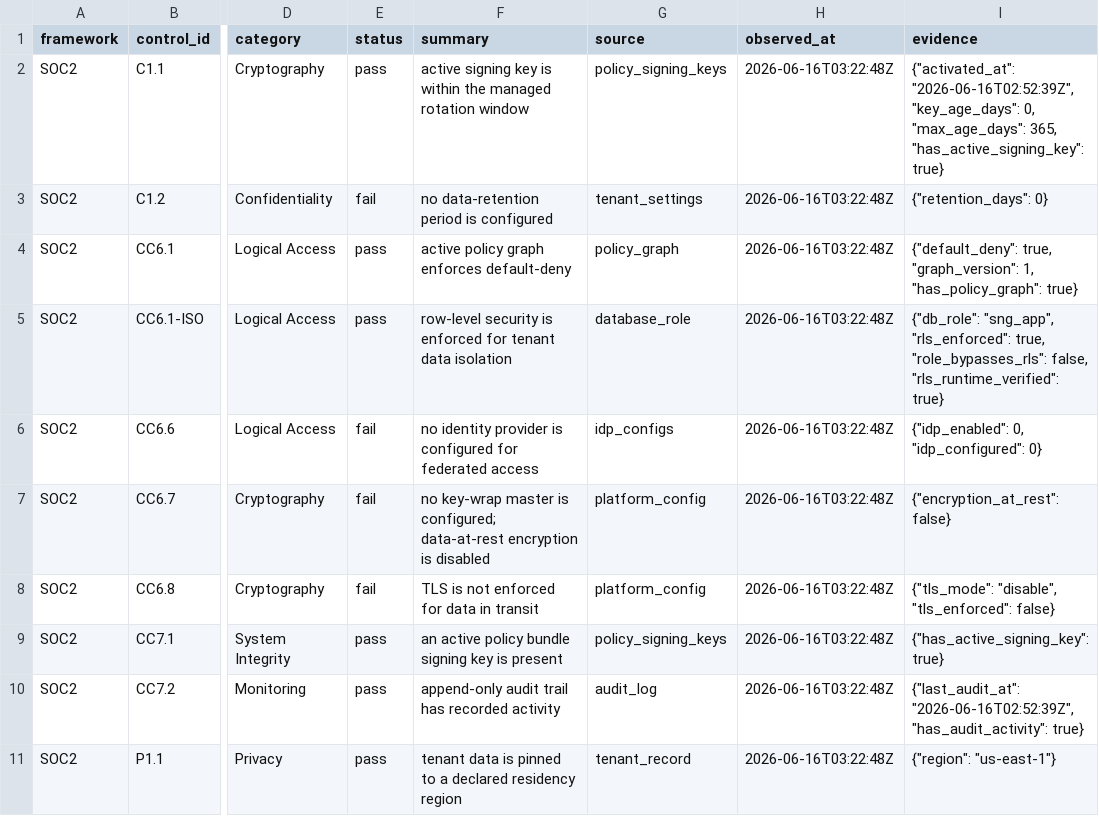
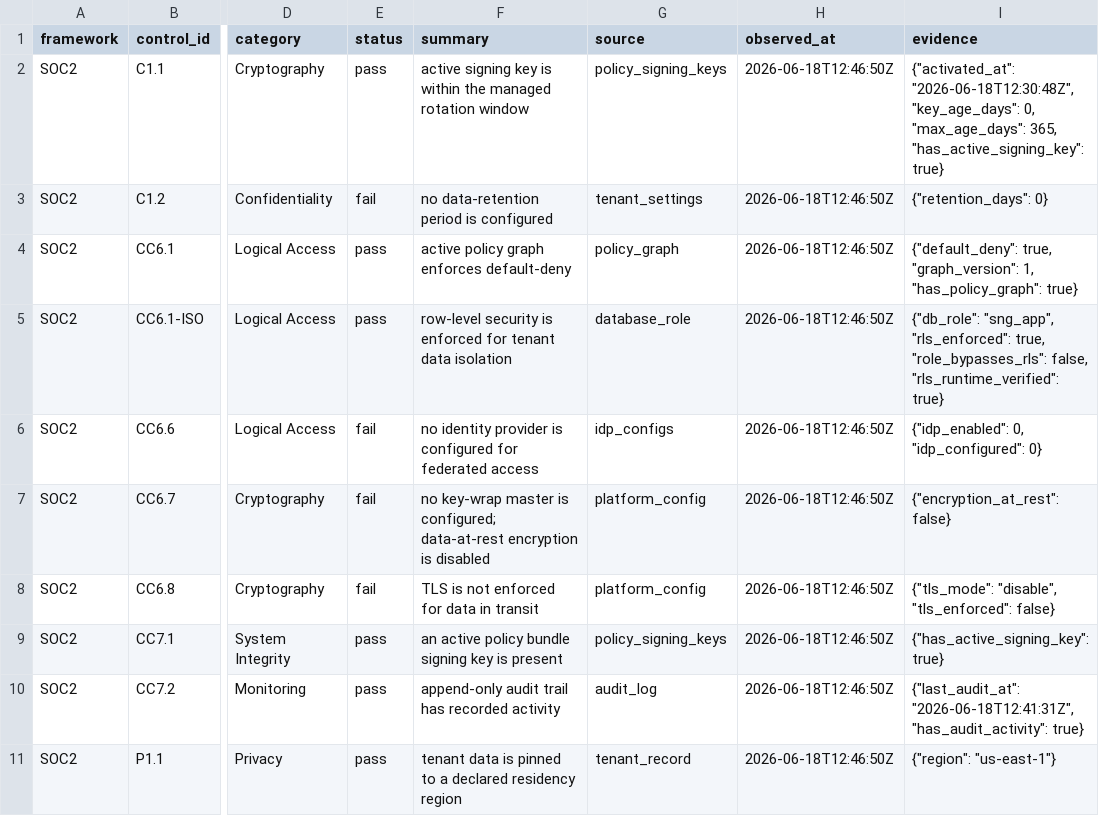
Before and after one commit to kennguy3n/visible-fishbone, a CSV file: blog/artifacts/payloads/complianceauto-acme-evidence-pack-soc2.csv, drawn as a sheet; only a part is shown, gaps mark what is left out; the diff names each change by its address in the sheet, - before the commit and + after, or states it on an @@ line.

Commit message:
Regenerate blog evidence from the current stack
Re-seed the fleet and recapture all numeric evidence against the current code:
efficacy matrix incl. ML-NER via ONNX (PASS), multi-queue micro + branch-large
sweeps, 5K-tenant capacity plan, 8B LLM validation, the NoOps metrics snapshot,
and the capture/newcaps payloads. Reconcile the bench lockfiles with the current
manifests (sng-appid, efficacy ONNX deps).

```diff
--- a/blog/artifacts/payloads/complianceauto-acme-evidence-pack-soc2.csv
+++ b/blog/artifacts/payloads/complianceauto-acme-evidence-pack-soc2.csv
-H2:H11 (observed_at): 2026-06-16T03:22:48Z
+H2:H11 (observed_at): 2026-06-18T12:46:50Z
-I2 (evidence): {"activated_at": "2026-06-16T02:52:39Z", "key_age_days": 0,…
+I2 (evidence): {"activated_at": "2026-06-18T12:30:48Z", "key_age_days": 0,…
-I10 (evidence): {"last_audit_at": "2026-06-16T02:52:39Z", "has_audit_activity": true}
+I10 (evidence): {"last_audit_at": "2026-06-18T12:41:31Z", "has_audit_activity": true}
```
Also changed, not shown: 57 other files.
